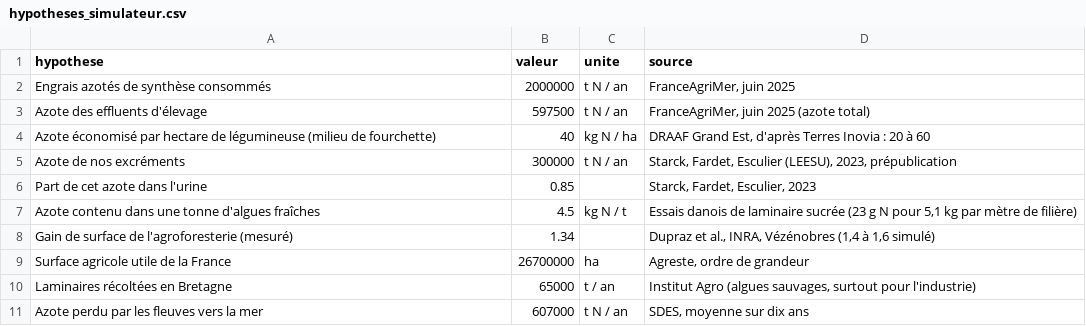
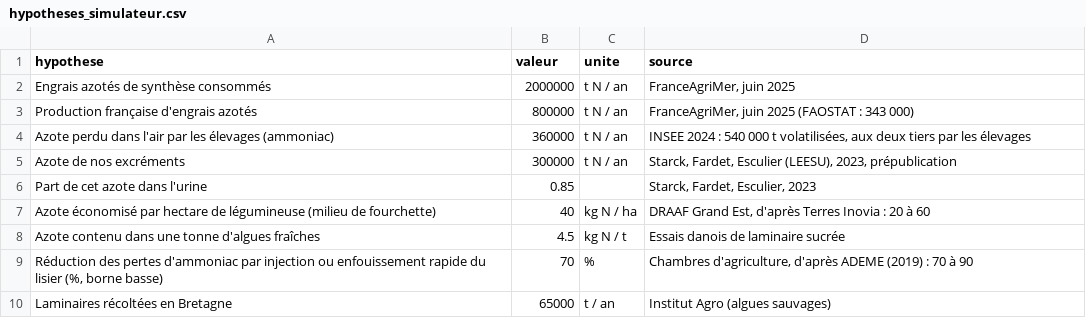
Before and after one commit to leclercbaptiste1085-hash/5-france-terre, a CSV file: donnees/brut/hypotheses_simulateur.csv, drawn as a sheet.

Commit message:
Refonte du simulateur (scénarios, jauge des 2 Mt, chiffres en clair) ; effluents : seules les pertes d'ammoniac comptées comme levier

```diff
--- a/donnees/brut/hypotheses_simulateur.csv
+++ b/donnees/brut/hypotheses_simulateur.csv
@@ -2,10 +2,9 @@ hypothese,valeur,unite,source
 Engrais azotés de synthèse consommés,2000000,t N / an,"FranceAgriMer, juin 2025"
-Azote des effluents d'élevage,597500,t N / an,"FranceAgriMer, juin 2025 (azote total)"
-Azote économisé par hectare de légumineuse (milieu de fourchette),40,kg N / ha,"DRAAF Grand Est, d'après Terres Inovia : 20 à 60"
+Production française d'engrais azotés,800000,t N / an,"FranceAgriMer, juin 2025 (FAOSTAT : 343 000)"
+Azote perdu dans l'air par les élevages (ammoniac),360000,t N / an,"INSEE 2024 : 540 000 t volatilisées, aux deux tiers par les élevages"
 Azote de nos excréments,300000,t N / an,"Starck, Fardet, Esculier (LEESU), 2023, prépublication"
 Part de cet azote dans l'urine,0.85,,"Starck, Fardet, Esculier, 2023"
-Azote contenu dans une tonne d'algues fraîches,4.5,kg N / t,"Essais danois de laminaire sucrée (23 g N pour 5,1 kg par mètre de filière)"
-Gain de surface de l'agroforesterie (mesuré),1.34,,"Dupraz et al., INRA, Vézénobres (1,4 à 1,6 simulé)"
-Surface agricole utile de la France,26700000,ha,"Agreste, ordre de grandeur"
-Laminaires récoltées en Bretagne,65000,t / an,"Institut Agro (algues sauvages, surtout pour l'industrie)"
-Azote perdu par les fleuves vers la mer,607000,t N / an,"SDES, moyenne sur dix ans"
+Azote économisé par hectare de légumineuse (milieu de fourchette),40,kg N / ha,"DRAAF Grand Est, d'après Terres Inovia : 20 à 60"
+Azote contenu dans une tonne d'algues fraîches,4.5,kg N / t,Essais danois de laminaire sucrée
+"Réduction des pertes d'ammoniac par injection ou enfouissement rapide du lisier (%, borne basse)",70,%,"Chambres d'agriculture, d'après ADEME (2019) : 70 à 90"
+Laminaires récoltées en Bretagne,65000,t / an,Institut Agro (algues sauvages)
```
Also changed, not shown: 32 other files.
